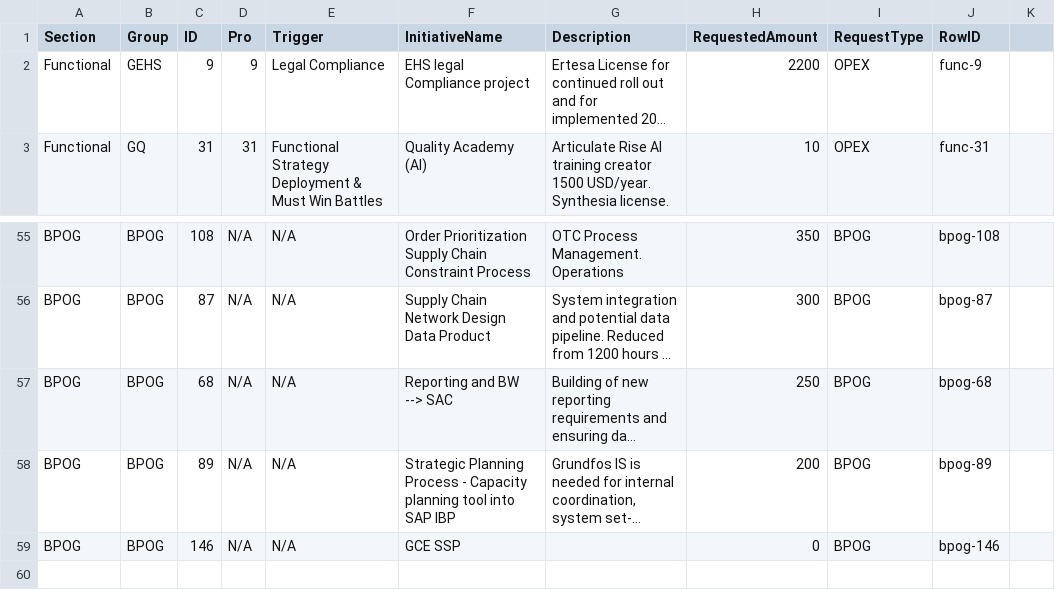
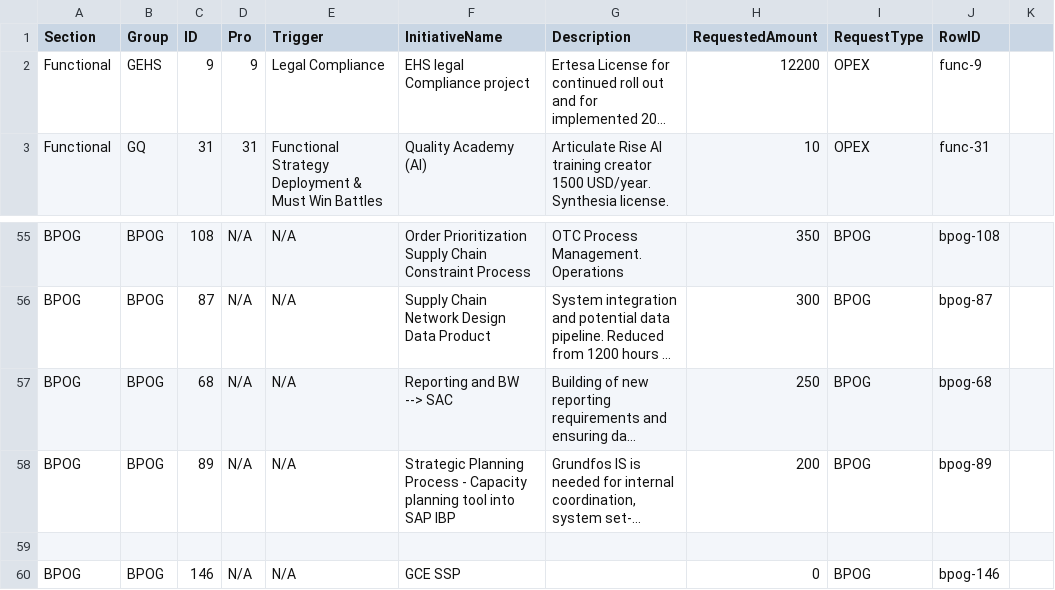
Before and after one commit to MadsBroder/DOR, a CSV file: funding_data.csv, drawn as a sheet; only a part is shown, gaps mark what is left out; long unchanged cells end in …; the diff names each change by its address in the sheet, - before the commit and + after, or states it on an @@ line.

Commit message:
Update funding_data.csv with new and modified entries
Updated funding data with new entries and modified existing records.

```diff
--- a/funding_data.csv
+++ b/funding_data.csv
-H2 (RequestedAmount): 2200
+H2 (RequestedAmount): 12200
+row 59: (empty)
```
